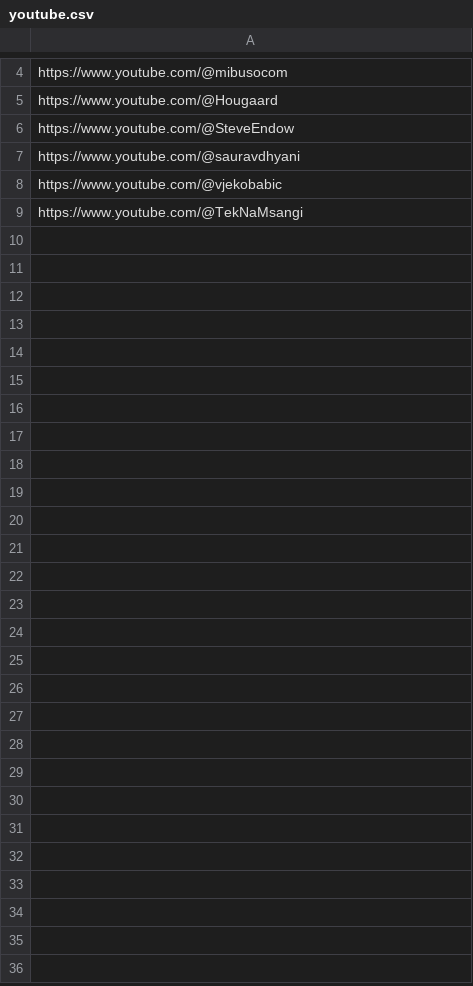
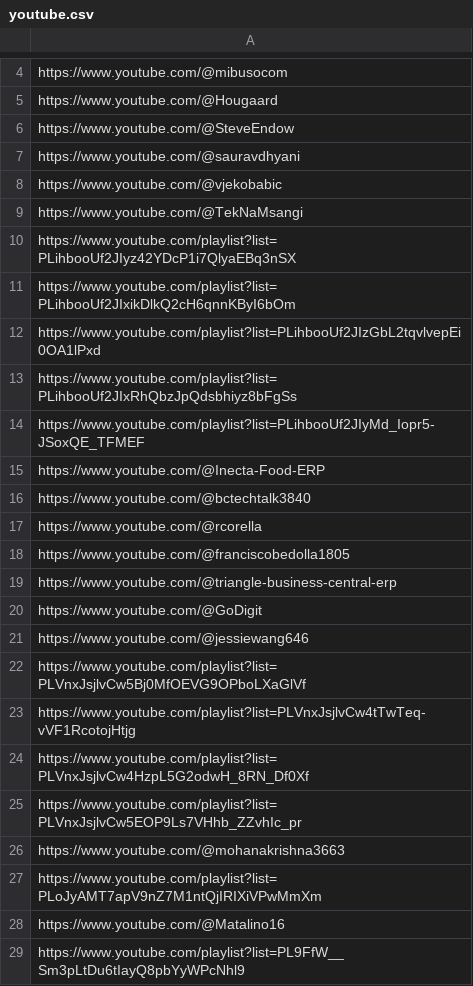
Before and after one commit to DmitryKatson/centralQ-ai, a CSV file: Knowledgebase/youtube.csv, drawn as a sheet; only a part is shown, gaps mark what is left out; the diff covers the shown part only; the diff names each change by its address in the sheet, - before the commit and + after, or states it on an @@ line.

Commit message:
Adding more YouTube channels and playlists

```diff
--- a/Knowledgebase/youtube.csv
+++ b/Knowledgebase/youtube.csv
+row 10: https://www.youtube.com/playlist?list=PLihbooUf2JIyz42YDcP1i7QlyaEBq3nSX
+row 11: https://www.youtube.com/playlist?list=PLihbooUf2JIxikDlkQ2cH6qnnKByI6bOm
+row 12: https://www.youtube.com/playlist?list=PLihbooUf2JIzGbL2tqvlvepEi0OA1lPxd
+row 13: https://www.youtube.com/playlist?list=PLihbooUf2JIxRhQbzJpQdsbhiyz8bFgSs
+row 14: https://www.youtube.com/playlist?list=PLihbooUf2JIyMd_Iopr5-JSoxQE_TFMEF
+row 15: https://www.youtube.com/@Inecta-Food-ERP
+row 16: https://www.youtube.com/@bctechtalk3840
+row 17: https://www.youtube.com/@rcorella
+row 18: https://www.youtube.com/@franciscobedolla1805
+row 19: https://www.youtube.com/@triangle-business-central-erp
+row 20: https://www.youtube.com/@GoDigit
+row 21: https://www.youtube.com/@jessiewang646
+row 22: https://www.youtube.com/playlist?list=PLVnxJsjlvCw5Bj0MfOEVG9OPboLXaGlVf
+row 23: https://www.youtube.com/playlist?list=PLVnxJsjlvCw4tTwTeq-vVF1RcotojHtjg
+row 24: https://www.youtube.com/playlist?list=PLVnxJsjlvCw4HzpL5G2odwH_8RN_Df0Xf
+row 25: https://www.youtube.com/playlist?list=PLVnxJsjlvCw5EOP9Ls7VHhb_ZZvhIc_pr
+row 26: https://www.youtube.com/@mohanakrishna3663
+row 27: https://www.youtube.com/playlist?list=PLoJyAMT7apV9nZ7M1ntQjIRIXiVPwMmXm
+row 28: https://www.youtube.com/@Matalino16
+row 29: https://www.youtube.com/playlist?list=PL9FfW__Sm3pLtDu6tIayQ8pbYyWPcNhl9
```
Also changed, not shown: 47 added rows elsewhere in this file.
